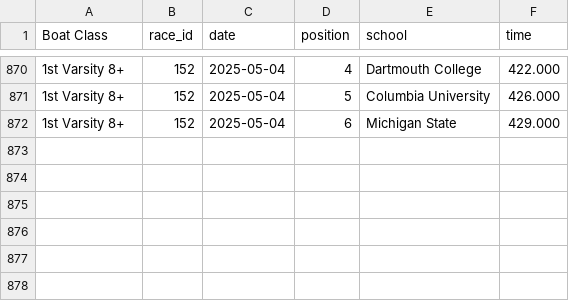
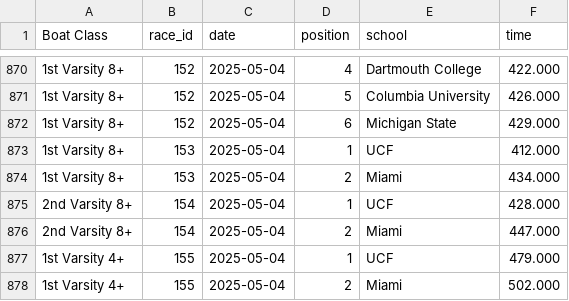
Before and after one commit to LouisPRutgers/RowingRankingApp, a CSV file: data/rowing_races.csv, drawn as a sheet; only a part is shown, gaps mark what is left out.

Commit message:
Add miami/UCF Race

```diff
--- a/data/rowing_races.csv
+++ b/data/rowing_races.csv
@@ -872 +872,7 @@ Boat Class,race_id,date,position,school,time
 1st Varsity 8+,152,2025-05-04,6,Michigan State,429.000
+1st Varsity 8+,153,2025-05-04,1,UCF,412.000
+1st Varsity 8+,153,2025-05-04,2,Miami,434.000
+2nd Varsity 8+,154,2025-05-04,1,UCF,428.000
+2nd Varsity 8+,154,2025-05-04,2,Miami,447.000
+1st Varsity 4+,155,2025-05-04,1,UCF,479.000
+1st Varsity 4+,155,2025-05-04,2,Miami,502.000
```
